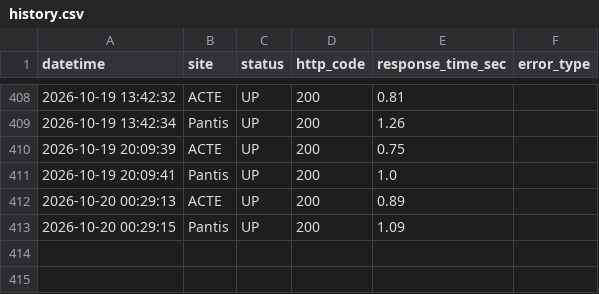
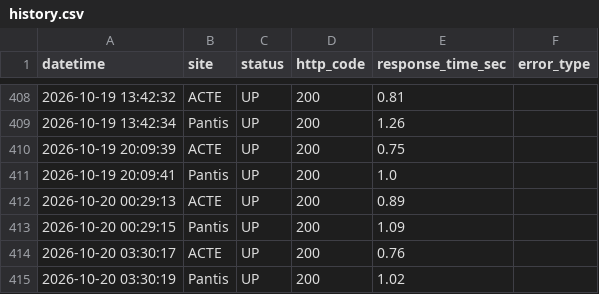
Before and after one commit to izhvatop-commits/site-monitor, a CSV file: history.csv, drawn as a sheet; only a part is shown, gaps mark what is left out; the diff names each change by its address in the sheet, - before the commit and + after, or states it on an @@ line.

```diff
--- a/history.csv
+++ b/history.csv
+row 414: 2026-10-20 03:30:17 | ACTE | UP | 200 | 0.76
+row 415: 2026-10-20 03:30:19 | Pantis | UP | 200 | 1.02
```
